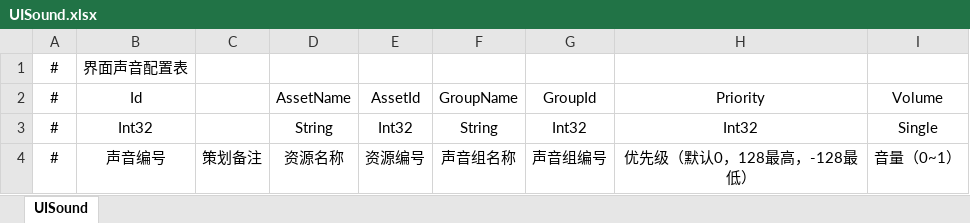
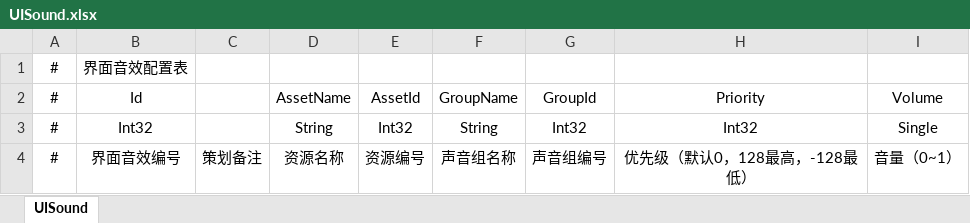
Before and after one commit to TudouSuperman/GameTemplate, an Excel workbook: ClientExcel/Game/UISound.xlsx, sheet UISound, drawn as a sheet; values as stored, in another font and other column widths than the file's, no borders; the diff names each change by its address in the sheet, - before the commit and + after, or states it on an @@ line.

```diff
--- a/ClientExcel/Game/UISound.xlsx (sheet UISound)
+++ b/ClientExcel/Game/UISound.xlsx (sheet UISound)
-B1: 界面声音配置表
+B1: 界面音效配置表
-B4: 声音编号
+B4: 界面音效编号
```
Also changed, not shown: ClientExcel/Game/Music.xlsx, ClientExcel/Game/SoundGroup.xlsx, 27 other files.
